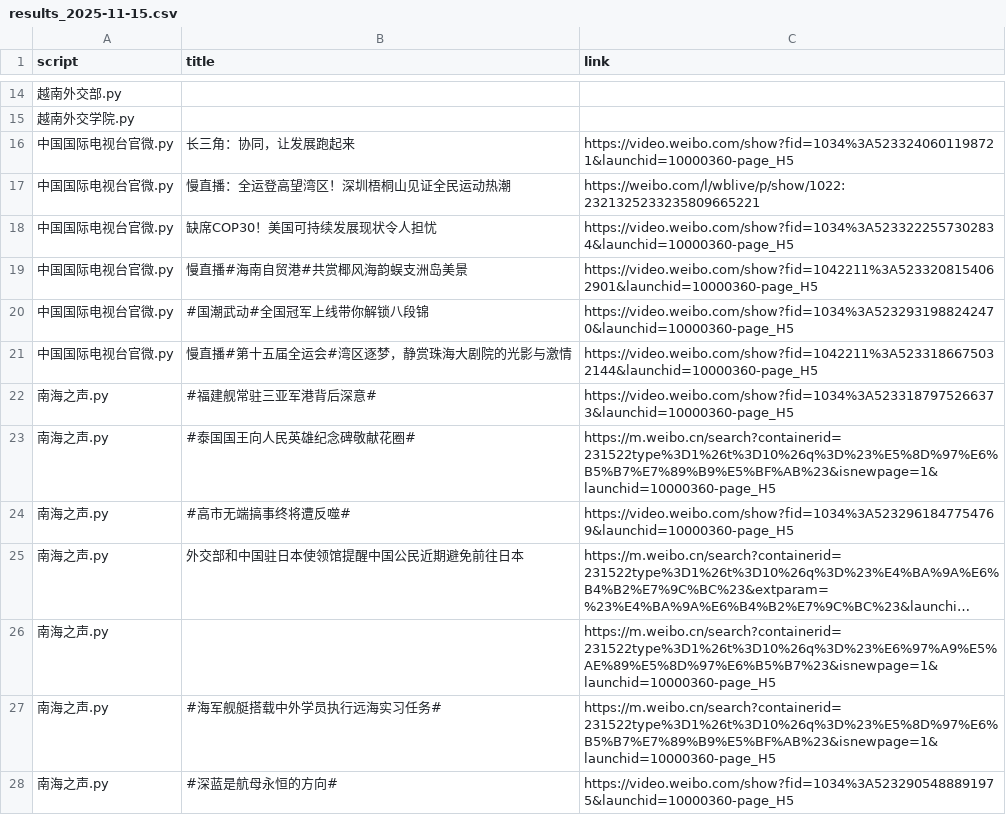
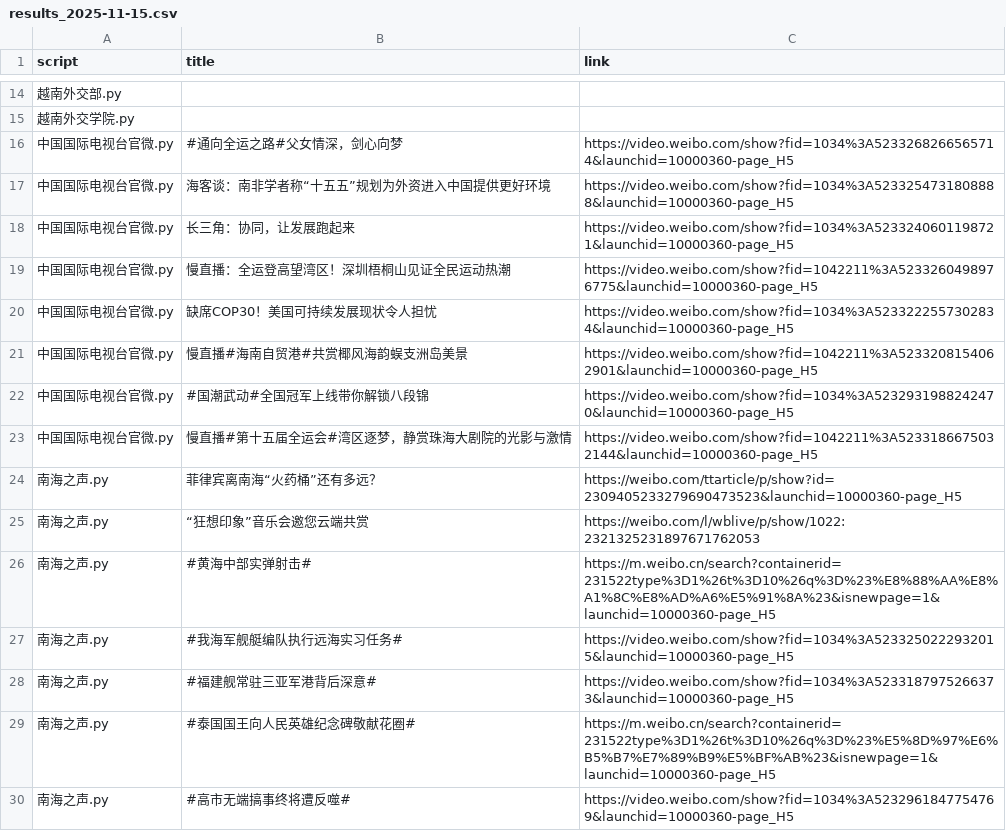
Before and after one commit to KACSH9/---, a CSV file: results_2025-11-15.csv, drawn as a sheet; only a part is shown, gaps mark what is left out; the shorter side is filled out with more unchanged rows; long unchanged cells end in ….

```diff
--- a/results_2025-11-15.csv
+++ b/results_2025-11-15.csv
@@ -15,4 +15,6 @@ script,title,link
 越南外交学院.py,,
+中国国际电视台官微.py,#通向全运之路#父女情深，剑心向梦,https://video.weibo.com/show?fid=1034%3A5233268266565714&launchid=10000360-page_H5
+中国国际电视台官微.py,海客谈：南非学者称“十五五”规划为外资进入中国提供更好环境,https://video.weibo.com/show?fid=1034%3A5233254731808888&launchid=10000360-page_H5
 中国国际电视台官微.py,长三角：协同，让发展跑起来,https://video.weibo.com/show?fid=1034%3A5233240601198721&launchid=10000360-page_H5
-中国国际电视台官微.py,慢直播：全运登高望湾区！深圳梧桐山见证全民运动热潮,https://weibo.com/l/wblive/p/show/1022:2321325233235809665221
+中国国际电视台官微.py,慢直播：全运登高望湾区！深圳梧桐山见证全民运动热潮,https://video.weibo.com/show?fid=1042211%3A5233260498976775&launchid=10000360-page_H5
 中国国际电视台官微.py,缺席COP30！美国可持续发展现状令人担忧,https://video.weibo.com/show?fid=1034%3A5233222557302834&launchid=10000360-page_H5
@@ -21,2 +23,6 @@ script,title,link
 中国国际电视台官微.py,慢直播#第十五届全运会#湾区逐梦，静赏珠海大剧院的光影与激情,https://video.weibo.com/show?fid=1042211%3A5233186675032144&launchid=10000360-page_H5
+南海之声.py,菲律宾离南海“火药桶”还有多远？,https://weibo.com/ttarticle/p/show?id=2309405233279690473523&launchid=10000360-page_H5
+南海之声.py,“狂想印象”音乐会邀您云端共赏,https://weibo.com/l/wblive/p/show/1022:2321325231897671762053
+南海之声.py,#黄海中部实弹射击#,https://m.weibo.cn/search?containerid=231522type%3D1%26t%3D10%26q%3D%23%E8%88%AA%E8%A1%8C%E8%AD%A6%E5%91%8A%23&isnewpage=1&launchid=10000360-page_H5
+南海之声.py,#我海军舰艇编队执行远海实习任务#,https://video.weibo.com/show?fid=1034%3A5233250222932015&launchid=10000360-page_H5
 南海之声.py,#福建舰常驻三亚军港背后深意#,https://video.weibo.com/show?fid=1034%3A5233187975266373&launchid=10000360-page_H5
```
